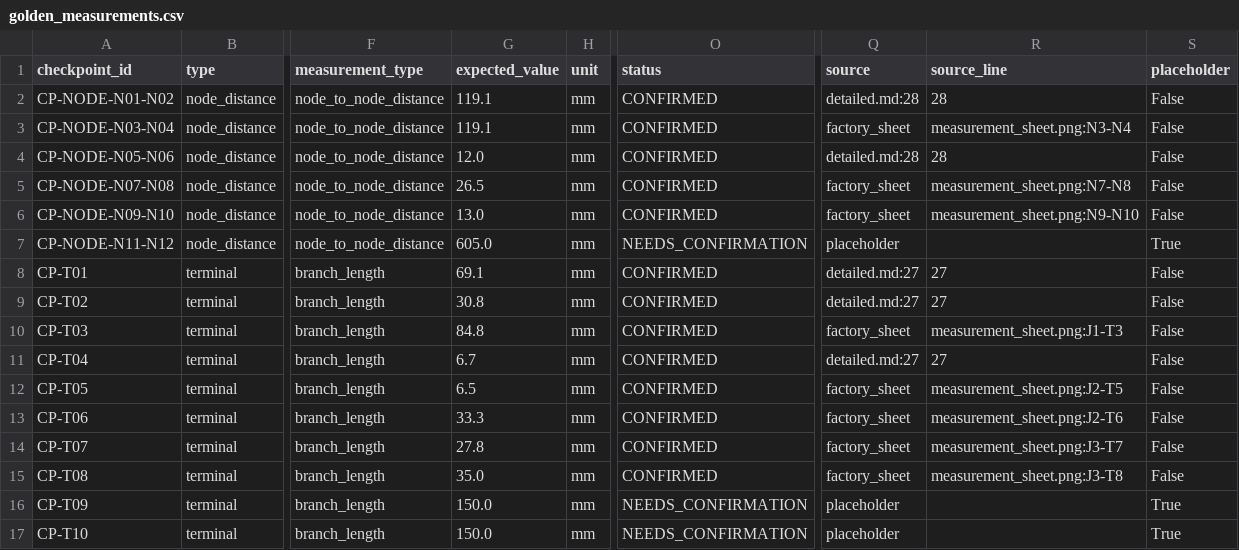
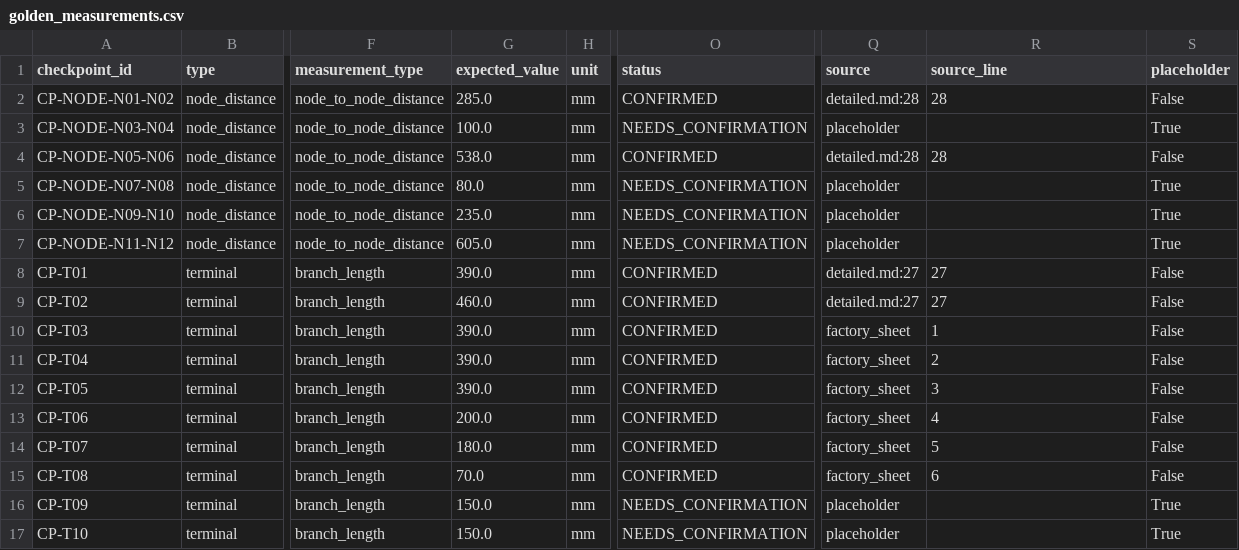
Before and after one commit to Kiruthiga0315/Wire-harness, a CSV file: data/golden_reference/golden_measurements.csv, drawn as a sheet; only a part is shown, gaps mark what is left out; the diff covers the shown part only; the diff names each change by its address in the sheet, - before the commit and + after, or states it on an @@ line.

Commit message:
fix(rule-engine): restore drawing specs, guard expected_value, fix calibration provenance and min_alignment

```diff
--- a/data/golden_reference/golden_measurements.csv
+++ b/data/golden_reference/golden_measurements.csv
-G2 (expected_value): 119.1
+G2 (expected_value): 285.0
-G3 (expected_value): 119.1
+G3 (expected_value): 100.0
-O3 (status): CONFIRMED
+O3 (status): NEEDS_CONFIRMATION
-Q3 (source): factory_sheet
+Q3 (source): placeholder
-R3 (source_line): measurement_sheet.png:N3-N4
+R3 (source_line): (empty)
-S3 (placeholder): False
+S3 (placeholder): True
-G4 (expected_value): 12.0
+G4 (expected_value): 538.0
-G5 (expected_value): 26.5
+G5 (expected_value): 80.0
-O5:O6 (status): CONFIRMED
+O5:O6 (status): NEEDS_CONFIRMATION
-Q5:Q6 (source): factory_sheet
+Q5:Q6 (source): placeholder
-R5 (source_line): measurement_sheet.png:N7-N8
+R5 (source_line): (empty)
-S5:S6 (placeholder): False
+S5:S6 (placeholder): True
-G6 (expected_value): 13.0
+G6 (expected_value): 235.0
-R6 (source_line): measurement_sheet.png:N9-N10
+R6 (source_line): (empty)
-G8 (expected_value): 69.1
+G8 (expected_value): 390.0
-G9 (expected_value): 30.8
+G9 (expected_value): 460.0
-G10 (expected_value): 84.8
+G10 (expected_value): 390.0
-R10 (source_line): measurement_sheet.png:J1-T3
+R10 (source_line): 1
-G11 (expected_value): 6.7
+G11 (expected_value): 390.0
-Q11 (source): detailed.md:27
+Q11 (source): factory_sheet
-R11 (source_line): 27
+R11 (source_line): 2
-G12 (expected_value): 6.5
+G12 (expected_value): 390.0
-R12 (source_line): measurement_sheet.png:J2-T5
+R12 (source_line): 3
-G13 (expected_value): 33.3
+G13 (expected_value): 200.0
-R13 (source_line): measurement_sheet.png:J2-T6
+R13 (source_line): 4
-G14 (expected_value): 27.8
+G14 (expected_value): 180.0
-R14 (source_line): measurement_sheet.png:J3-T7
+R14 (source_line): 5
-G15 (expected_value): 35.0
+G15 (expected_value): 70.0
-R15 (source_line): measurement_sheet.png:J3-T8
+R15 (source_line): 6
```
Also changed, not shown: 13 edited cells elsewhere in this file, 16 other files.
